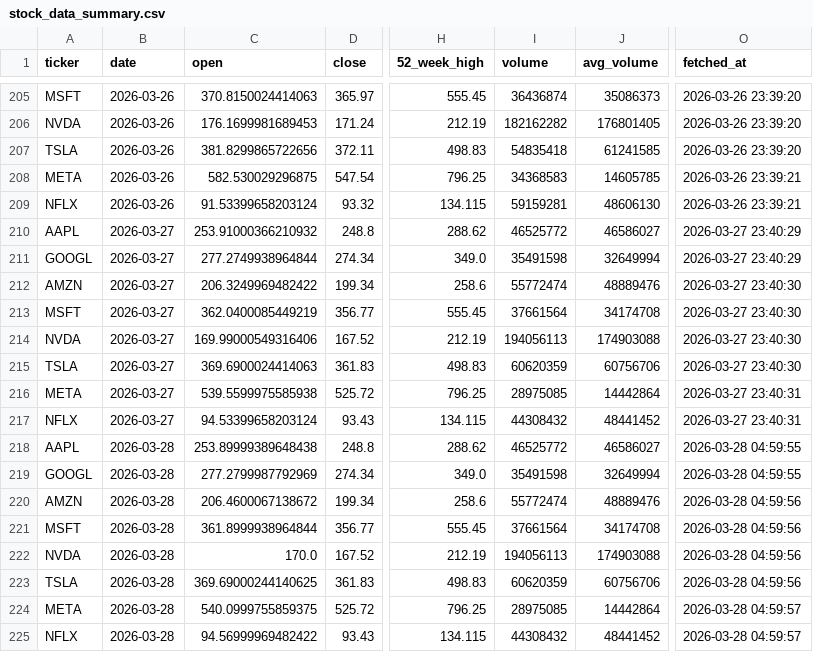
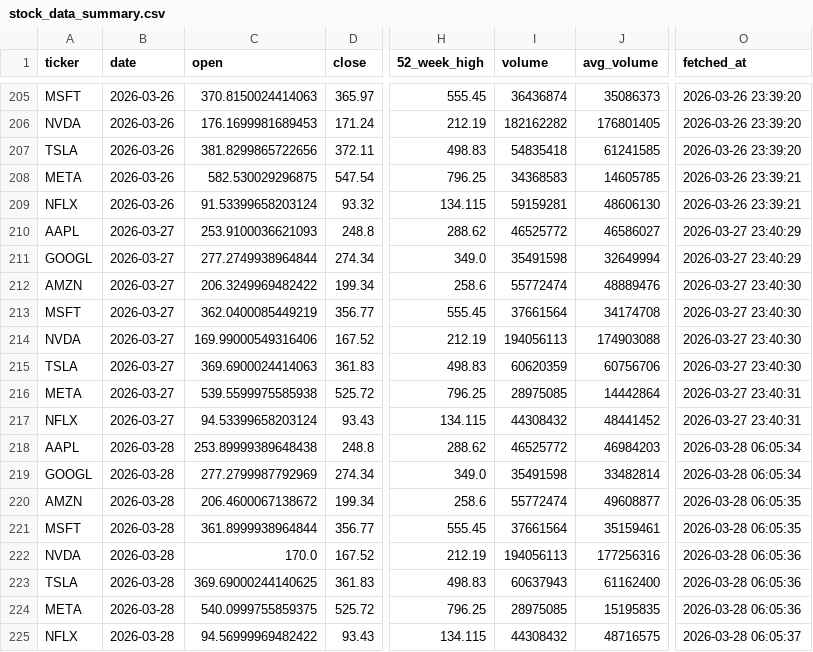
Before and after one commit to Kasuba-phani/stock-sentiment-tracker, a CSV file: data/stock_data_summary.csv, drawn as a sheet; only a part is shown, gaps mark what is left out; the diff names each change by its address in the sheet, - before the commit and + after, or states it on an @@ line.

```diff
--- a/data/stock_data_summary.csv
+++ b/data/stock_data_summary.csv
-C210 (open): 253.91000366210932
+C210 (open): 253.9100036621093
-J218 (avg_volume): 46586027
+J218 (avg_volume): 46984203
-O218:O219 (fetched_at): 2026-03-28 04:59:55
+O218:O219 (fetched_at): 2026-03-28 06:05:34
-J219 (avg_volume): 32649994
+J219 (avg_volume): 33482814
-J220 (avg_volume): 48889476
+J220 (avg_volume): 49608877
-O220:O221 (fetched_at): 2026-03-28 04:59:56
+O220:O221 (fetched_at): 2026-03-28 06:05:35
-J221 (avg_volume): 34174708
+J221 (avg_volume): 35159461
-J222 (avg_volume): 174903088
+J222 (avg_volume): 177256316
-O222:O223 (fetched_at): 2026-03-28 04:59:56
+O222:O223 (fetched_at): 2026-03-28 06:05:36
-I223 (volume): 60620359
+I223 (volume): 60637943
-J223 (avg_volume): 60756706
+J223 (avg_volume): 61162400
-J224 (avg_volume): 14442864
+J224 (avg_volume): 15195835
-O224 (fetched_at): 2026-03-28 04:59:57
+O224 (fetched_at): 2026-03-28 06:05:36
-J225 (avg_volume): 48441452
+J225 (avg_volume): 48716575
-O225 (fetched_at): 2026-03-28 04:59:57
+O225 (fetched_at): 2026-03-28 06:05:37
```
Also changed, not shown: data/raw_news/news_20260328.csv.
